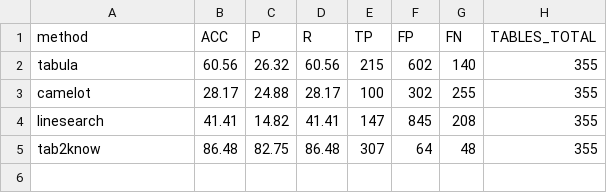
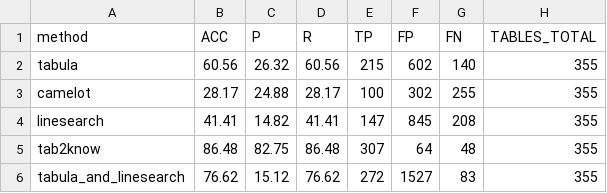
Before and after one commit to fabian57fabian/pdf2info, a CSV file: analysis/results/results.csv, drawn as a sheet.

Commit message:
Joined tabula and linesearch for better results

```diff
--- a/analysis/results/results.csv
+++ b/analysis/results/results.csv
@@ -5 +5,2 @@ linesearch,41.41,14.82,41.41,147,845,208,355
 tab2know,86.48,82.75,86.48,307,64,48,355
+tabula_and_linesearch,76.62,15.12,76.62,272,1527,83,355
```
Also changed, not shown: 4 other files.
